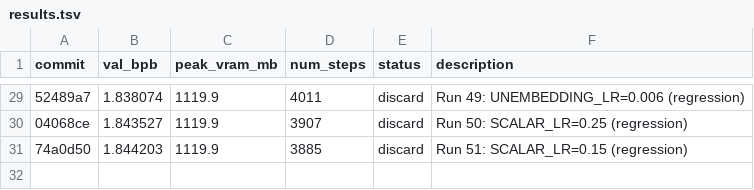
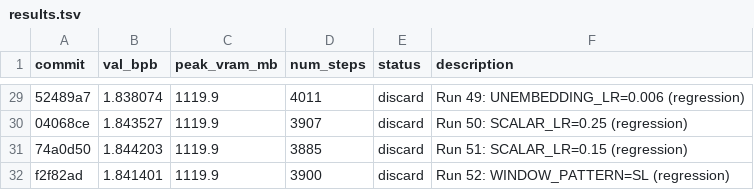
Before and after one commit to rvlambda1-ship-it/autoresearch-revi, a TSV file: results.tsv, drawn as a sheet; only a part is shown, gaps mark what is left out; the diff names each change by its address in the sheet, - before the commit and + after, or states it on an @@ line.

Commit message:
Run 52: WINDOW_PATTERN=SL (regression to 1.841401 BPB)

```diff
--- a/results.tsv
+++ b/results.tsv
+row 32: f2f82ad | 1.841401 | 1119.9 | 3900 | discard | Run 52: WINDOW_PATTERN=SL (regression)
```
